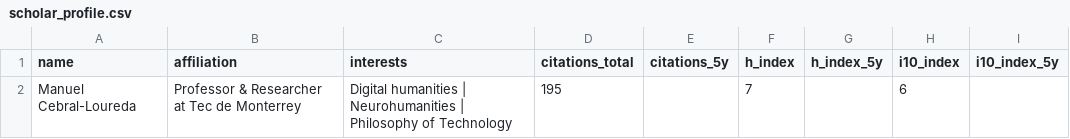
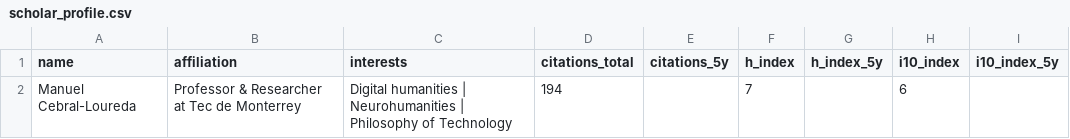
Before and after one commit to mancebral/personalWebsite, a CSV file: scholar_profile.csv, drawn as a sheet.

```diff
--- a/scholar_profile.csv
+++ b/scholar_profile.csv
@@ -1,2 +1,2 @@
 name,affiliation,interests,citations_total,citations_5y,h_index,h_index_5y,i10_index,i10_index_5y
-Manuel Cebral-Loureda,Professor & Researcher at Tec de Monterrey,Digital humanities | Neurohumanities | Philosophy of Technology,195,,7,,6,
+Manuel Cebral-Loureda,Professor & Researcher at Tec de Monterrey,Digital humanities | Neurohumanities | Philosophy of Technology,194,,7,,6,
```
Also changed, not shown: scholar.csv, 2 other files.
